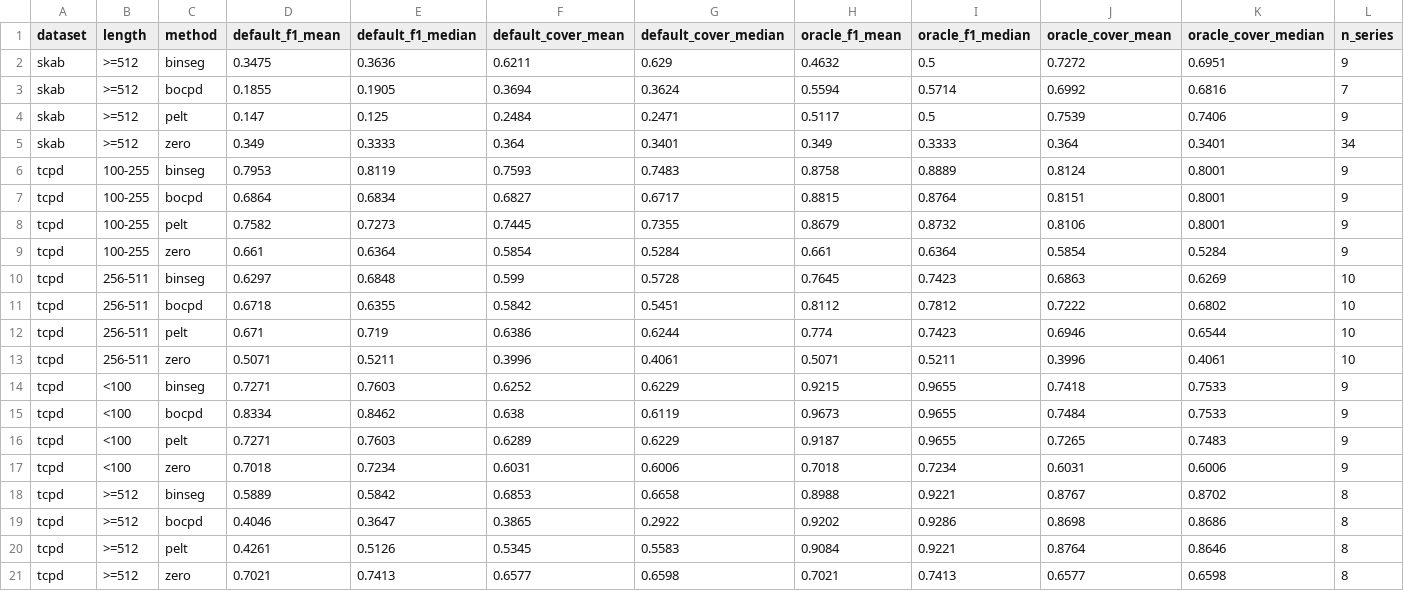
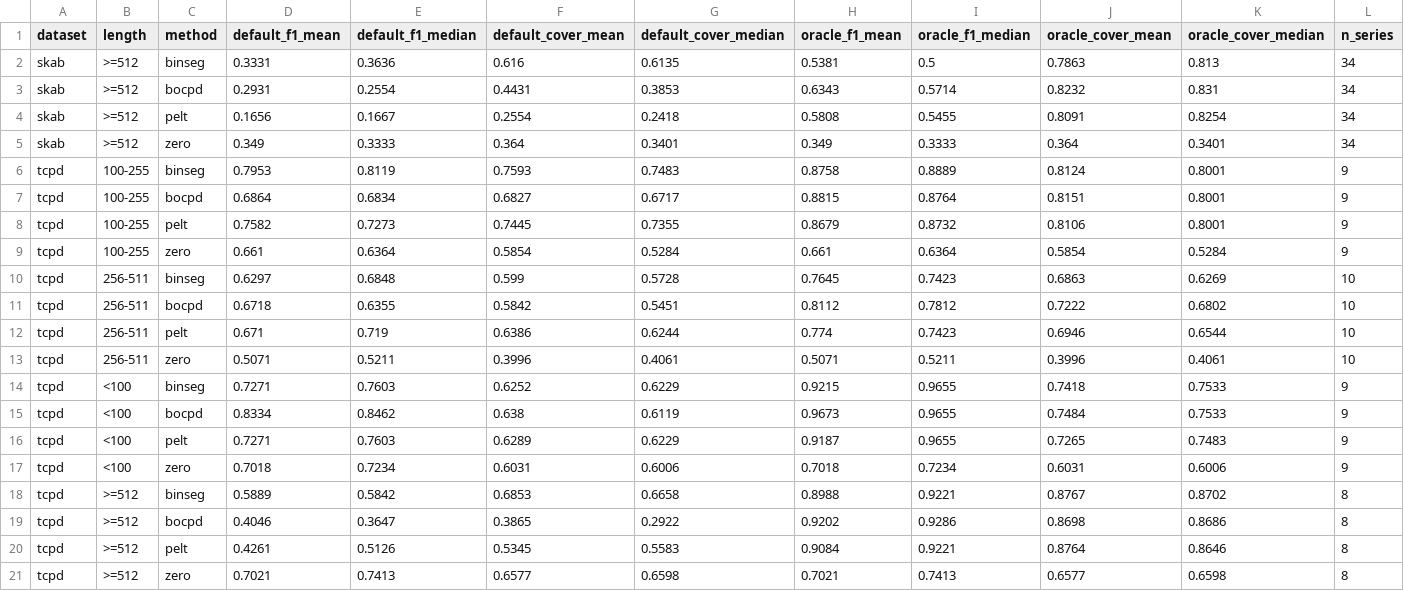
Before and after one commit to srkxspace-pixel/tsfm-changepoint, a CSV file: results/eval/breakdown.csv, drawn as a sheet.

```diff
--- a/results/eval/breakdown.csv
+++ b/results/eval/breakdown.csv
@@ -1,5 +1,5 @@
 dataset,length,method,default_f1_mean,default_f1_median,default_cover_mean,default_cover_median,oracle_f1_mean,oracle_f1_median,oracle_cover_mean,oracle_cover_median,n_series
-skab,>=512,binseg,0.3475,0.3636,0.6211,0.629,0.4632,0.5,0.7272,0.6951,9
-skab,>=512,bocpd,0.1855,0.1905,0.3694,0.3624,0.5594,0.5714,0.6992,0.6816,7
-skab,>=512,pelt,0.147,0.125,0.2484,0.2471,0.5117,0.5,0.7539,0.7406,9
+skab,>=512,binseg,0.3331,0.3636,0.616,0.6135,0.5381,0.5,0.7863,0.813,34
+skab,>=512,bocpd,0.2931,0.2554,0.4431,0.3853,0.6343,0.5714,0.8232,0.831,34
+skab,>=512,pelt,0.1656,0.1667,0.2554,0.2418,0.5808,0.5455,0.8091,0.8254,34
 skab,>=512,zero,0.349,0.3333,0.364,0.3401,0.349,0.3333,0.364,0.3401,34
```
Also changed, not shown: results/eval/baselines.csv, results/eval/runtime.csv, 9 other files.
